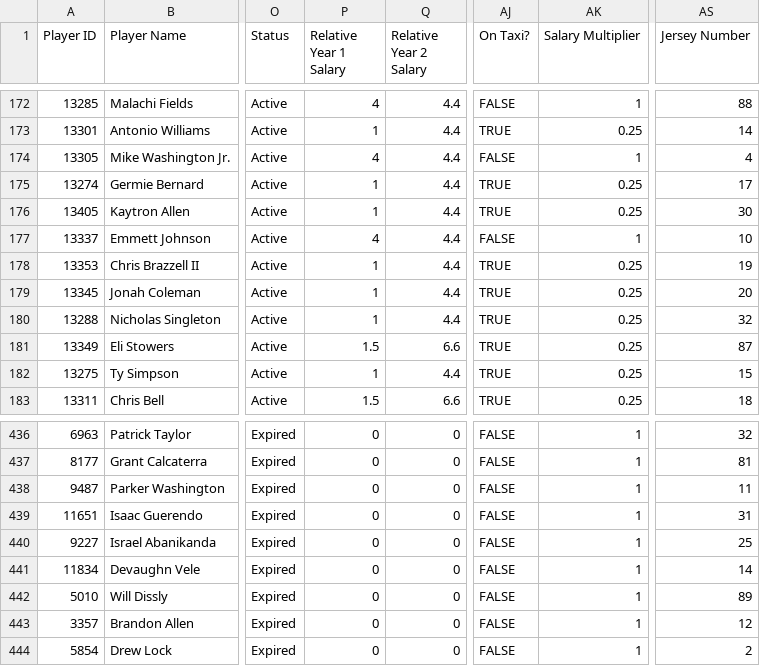
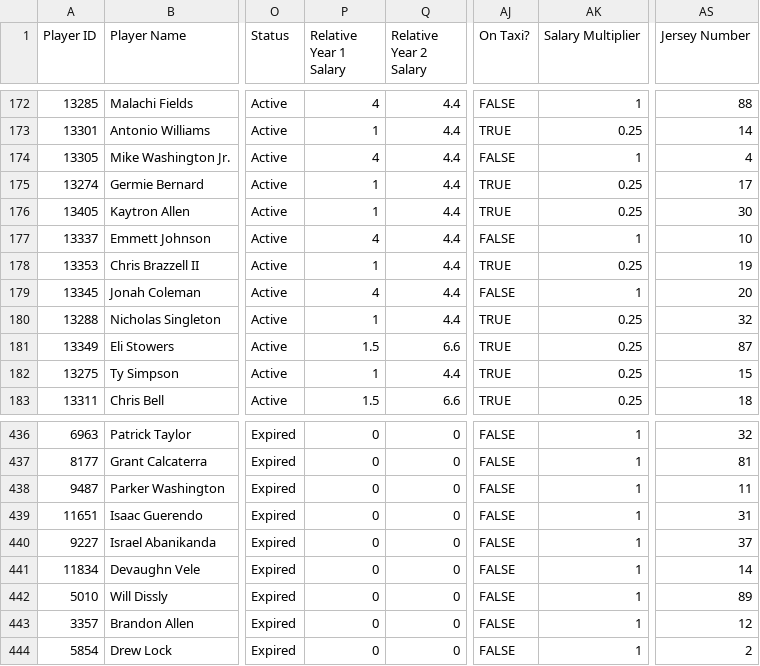
Before and after one commit to lalder95/AGS_Data, a CSV file: CSV/BBB_Contracts.csv, drawn as a sheet; only a part is shown, gaps mark what is left out; the diff names each change by its address in the sheet, - before the commit and + after, or states it on an @@ line.

Commit message:
Uploading CSV files

```diff
--- a/CSV/BBB_Contracts.csv
+++ b/CSV/BBB_Contracts.csv
-P179 (Relative Year 1 Salary): 1
+P179 (Relative Year 1 Salary): 4
-AJ179 (On Taxi?): TRUE
+AJ179 (On Taxi?): FALSE
-AK179 (Salary Multiplier): 0.25
+AK179 (Salary Multiplier): 1
-AS440 (Jersey Number): 25
+AS440 (Jersey Number): 37
```
